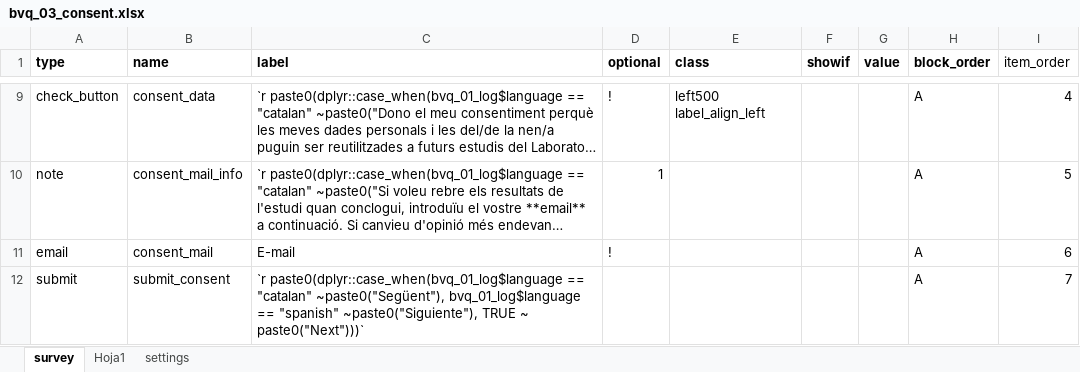
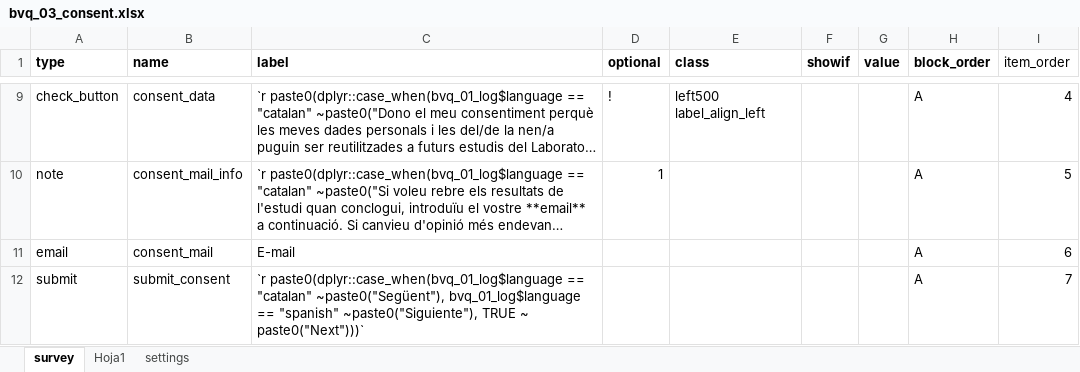
Before and after one commit to gongcastro/bvq, an Excel workbook: inst/formr/bvq-1.0.4/bvq_03_consent.xlsx, sheet survey, drawn as a sheet; only a part is shown, gaps mark what is left out; long unchanged cells end in …; values as stored, in another font and other column widths than the file's, no borders; the diff names each change by its address in the sheet, - before the commit and + after, or states it on an @@ line.

Commit message:
Make e-mail item optional

```diff
--- a/inst/formr/bvq-1.0.4/bvq_03_consent.xlsx (sheet survey)
+++ b/inst/formr/bvq-1.0.4/bvq_03_consent.xlsx (sheet survey)
-D11 (optional): !
+D11 (optional): (empty)
```
